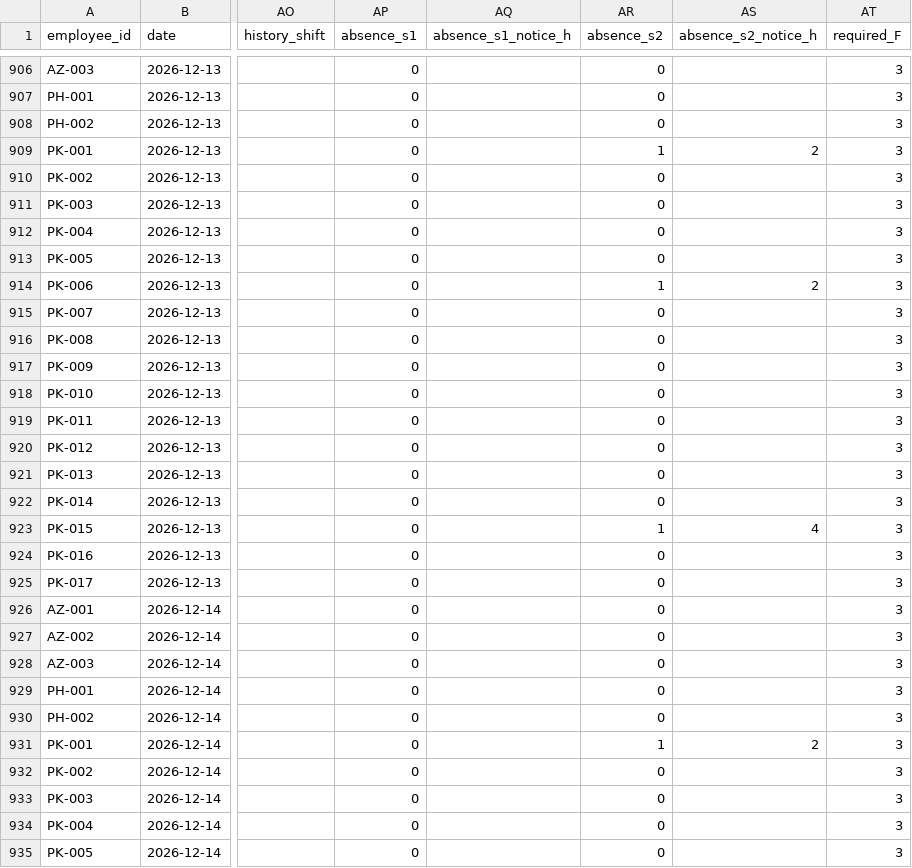
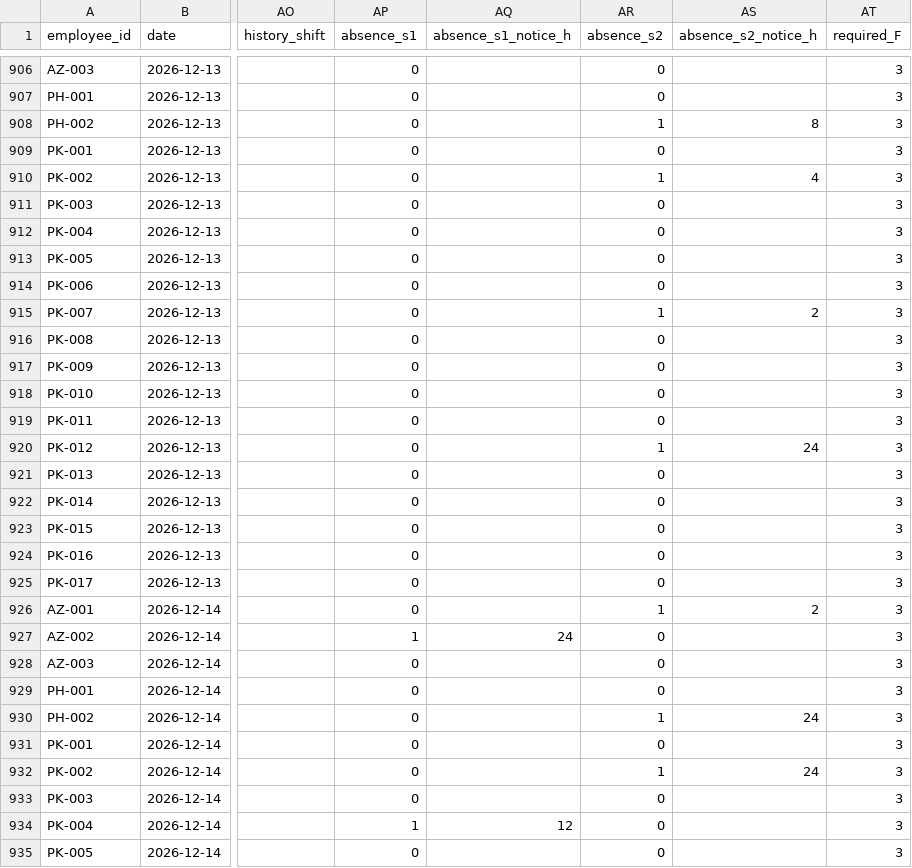
Before and after one commit to Jonaskzn/KI-Management_Schichtplan_Aktuell, a CSV file: schichtplan_datensatz.csv, drawn as a sheet; only a part is shown, gaps mark what is left out; the diff covers the shown part only; the diff names each change by its address in the sheet, - before the commit and + after, or states it on an @@ line.

```diff
--- a/schichtplan_datensatz.csv
+++ b/schichtplan_datensatz.csv
-AR908 (absence_s2): 0
+AR908 (absence_s2): 1
-AS908 (absence_s2_notice_h): (empty)
+AS908 (absence_s2_notice_h): 8
-AR909 (absence_s2): 1
+AR909 (absence_s2): 0
-AS909 (absence_s2_notice_h): 2
+AS909 (absence_s2_notice_h): (empty)
-AR910 (absence_s2): 0
+AR910 (absence_s2): 1
-AS910 (absence_s2_notice_h): (empty)
+AS910 (absence_s2_notice_h): 4
-AR914 (absence_s2): 1
+AR914 (absence_s2): 0
-AS914 (absence_s2_notice_h): 2
+AS914 (absence_s2_notice_h): (empty)
-AR915 (absence_s2): 0
+AR915 (absence_s2): 1
-AS915 (absence_s2_notice_h): (empty)
+AS915 (absence_s2_notice_h): 2
-AR920 (absence_s2): 0
+AR920 (absence_s2): 1
-AS920 (absence_s2_notice_h): (empty)
+AS920 (absence_s2_notice_h): 24
-AR923 (absence_s2): 1
+AR923 (absence_s2): 0
-AS923 (absence_s2_notice_h): 4
+AS923 (absence_s2_notice_h): (empty)
-AR926 (absence_s2): 0
+AR926 (absence_s2): 1
-AS926 (absence_s2_notice_h): (empty)
+AS926 (absence_s2_notice_h): 2
-AP927 (absence_s1): 0
+AP927 (absence_s1): 1
-AQ927 (absence_s1_notice_h): (empty)
+AQ927 (absence_s1_notice_h): 24
-AR930 (absence_s2): 0
+AR930 (absence_s2): 1
-AS930 (absence_s2_notice_h): (empty)
+AS930 (absence_s2_notice_h): 24
-AR931 (absence_s2): 1
+AR931 (absence_s2): 0
-AS931 (absence_s2_notice_h): 2
+AS931 (absence_s2_notice_h): (empty)
-AR932 (absence_s2): 0
+AR932 (absence_s2): 1
-AS932 (absence_s2_notice_h): (empty)
+AS932 (absence_s2_notice_h): 24
-AP934 (absence_s1): 0
+AP934 (absence_s1): 1
-AQ934 (absence_s1_notice_h): (empty)
+AQ934 (absence_s1_notice_h): 12
```
Also changed, not shown: 169 edited cells elsewhere in this file, evaluation_results.csv, 14 other files.
